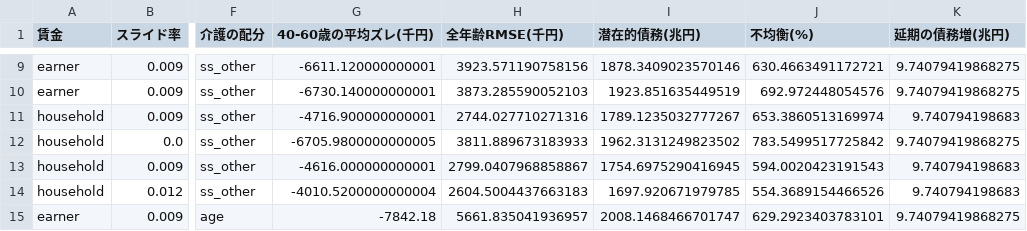
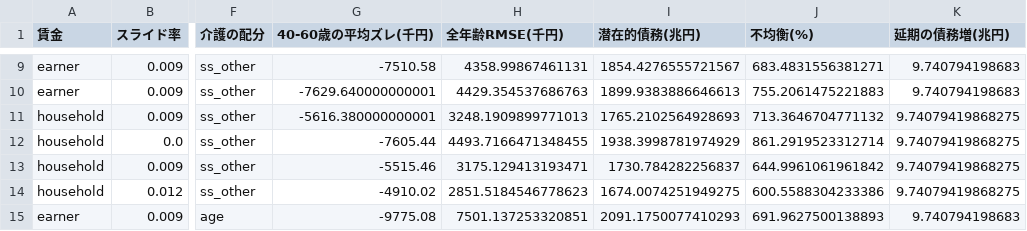
Before and after one commit to p72/ctx-generational-accounting, a CSV file: out_gap_sensitivity.csv, drawn as a sheet; only a part is shown, gaps mark what is left out; the diff covers the shown part only; the diff names each change by its address in the sheet, - before the commit and + after, or states it on an @@ line.

```diff
--- a/out_gap_sensitivity.csv
+++ b/out_gap_sensitivity.csv
-G9 (40-60歳の平均ズレ(千円)): -6611.120000000001
+G9 (40-60歳の平均ズレ(千円)): -7510.58
-H9 (全年齢RMSE(千円)): 3923.571190758156
+H9 (全年齢RMSE(千円)): 4358.99867461131
-I9 (潜在的債務(兆円)): 1878.3409023570146
+I9 (潜在的債務(兆円)): 1854.4276555721567
-J9 (不均衡(%)): 630.4663491172721
+J9 (不均衡(%)): 683.4831556381271
-K9:K10 (延期の債務増(兆円)): 9.74079419868275
+K9:K10 (延期の債務増(兆円)): 9.740794198683
-G10 (40-60歳の平均ズレ(千円)): -6730.140000000001
+G10 (40-60歳の平均ズレ(千円)): -7629.640000000001
-H10 (全年齢RMSE(千円)): 3873.285590052103
+H10 (全年齢RMSE(千円)): 4429.354537686763
-I10 (潜在的債務(兆円)): 1923.851635449519
+I10 (潜在的債務(兆円)): 1899.9383886646613
-J10 (不均衡(%)): 692.972448054576
+J10 (不均衡(%)): 755.2061475221883
-G11 (40-60歳の平均ズレ(千円)): -4716.900000000001
+G11 (40-60歳の平均ズレ(千円)): -5616.380000000001
-H11 (全年齢RMSE(千円)): 2744.027710271316
+H11 (全年齢RMSE(千円)): 3248.1909899771013
-I11 (潜在的債務(兆円)): 1789.1235032777267
+I11 (潜在的債務(兆円)): 1765.2102564928693
-J11 (不均衡(%)): 653.3860513169974
+J11 (不均衡(%)): 713.3646704771132
-K11 (延期の債務増(兆円)): 9.740794198683
+K11 (延期の債務増(兆円)): 9.74079419868275
-G12 (40-60歳の平均ズレ(千円)): -6705.9800000000005
+G12 (40-60歳の平均ズレ(千円)): -7605.44
-H12 (全年齢RMSE(千円)): 3811.889673183933
+H12 (全年齢RMSE(千円)): 4493.7166471348455
-I12 (潜在的債務(兆円)): 1962.3131249823502
+I12 (潜在的債務(兆円)): 1938.3998781974929
-J12 (不均衡(%)): 783.5499517725842
+J12 (不均衡(%)): 861.2919523312714
-G13 (40-60歳の平均ズレ(千円)): -4616.000000000001
+G13 (40-60歳の平均ズレ(千円)): -5515.46
-H13 (全年齢RMSE(千円)): 2799.0407968858867
+H13 (全年齢RMSE(千円)): 3175.129413193471
-I13 (潜在的債務(兆円)): 1754.6975290416945
+I13 (潜在的債務(兆円)): 1730.784282256837
-J13 (不均衡(%)): 594.0020423191543
+J13 (不均衡(%)): 644.9961061961842
-K13:K14 (延期の債務増(兆円)): 9.740794198683
+K13:K14 (延期の債務増(兆円)): 9.74079419868275
-G14 (40-60歳の平均ズレ(千円)): -4010.5200000000004
+G14 (40-60歳の平均ズレ(千円)): -4910.02
-H14 (全年齢RMSE(千円)): 2604.5004437663183
+H14 (全年齢RMSE(千円)): 2851.5184546778623
-I14 (潜在的債務(兆円)): 1697.920671979785
+I14 (潜在的債務(兆円)): 1674.0074251949275
-J14 (不均衡(%)): 554.3689154466526
+J14 (不均衡(%)): 600.5588304233386
-G15 (40-60歳の平均ズレ(千円)): -7842.18
+G15 (40-60歳の平均ズレ(千円)): -9775.08
-H15 (全年齢RMSE(千円)): 5661.835041936957
+H15 (全年齢RMSE(千円)): 7501.137253320851
-I15 (潜在的債務(兆円)): 2008.1468466701747
+I15 (潜在的債務(兆円)): 2091.1750077410293
-J15 (不均衡(%)): 629.2923403783101
+J15 (不均衡(%)): 691.9627500138893
-K15 (延期の債務増(兆円)): 9.74079419868275
+K15 (延期の債務増(兆円)): 9.740794198683
```
Also changed, not shown: 37 edited cells elsewhere in this file, out_delay_effect.csv, out_summary.csv, 8 other files.
